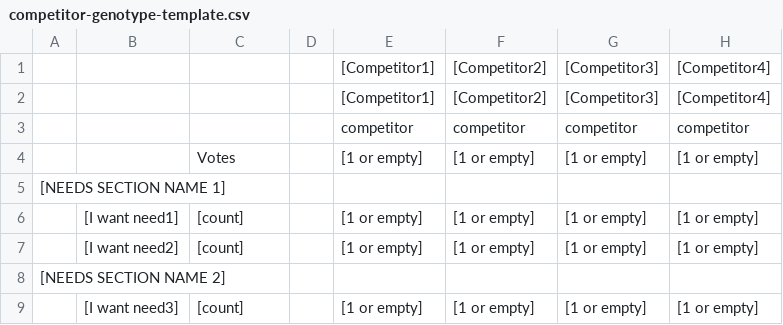
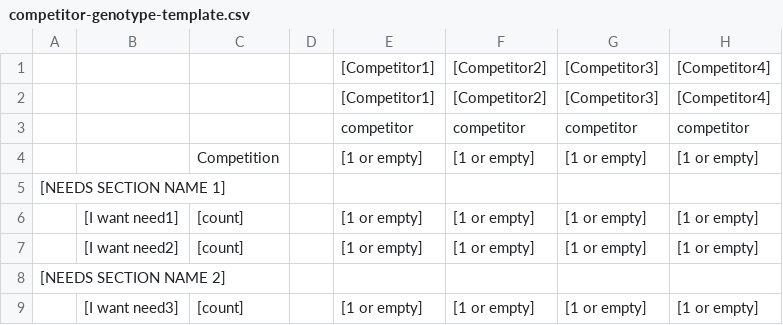
Before and after one commit to artmalkov/marketing-agi, a CSV file: knowledge/competitor-analysis/data/templates/competitor-genotype-template.csv, drawn as a sheet.

```diff
--- a/knowledge/competitor-analysis/data/templates/competitor-genotype-template.csv
+++ b/knowledge/competitor-analysis/data/templates/competitor-genotype-template.csv
@@ -3,3 +3,3 @@
 ;;;;competitor;competitor;competitor;competitor
-;;Votes;;[1 or empty];[1 or empty];[1 or empty];[1 or empty]
+;;Competition;;[1 or empty];[1 or empty];[1 or empty];[1 or empty]
 [NEEDS SECTION NAME 1];;;;;;;;
```
Also changed, not shown: 1 other file.
